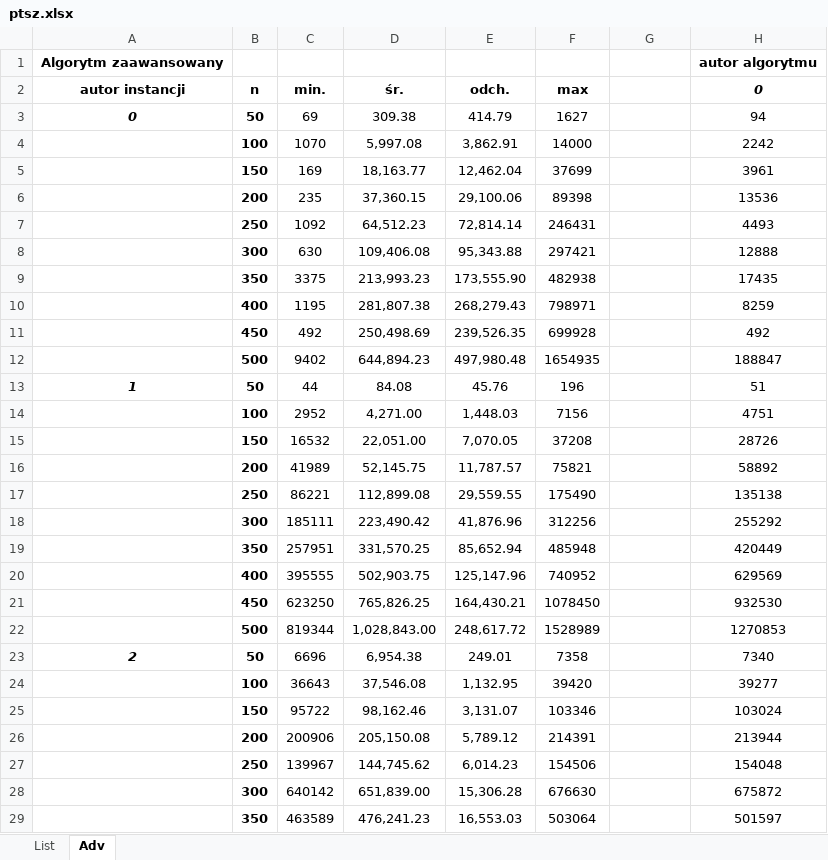
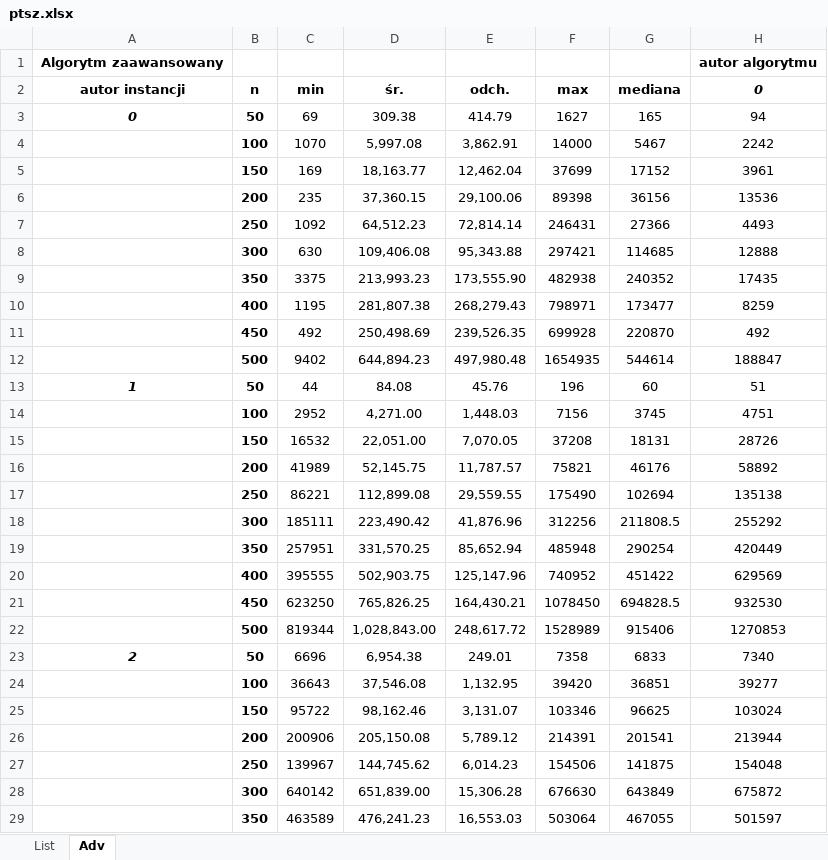
Before and after one commit to baton96/Task-Scheduler, an Excel workbook: ptsz.xlsx, sheet Adv, drawn as a sheet; only a part is shown; values as stored, in another font and other column widths than the file's, no borders; conditional formats not drawn; the diff covers the shown part only; the diff names each change by its address in the sheet, - before the commit and + after, or states it on an @@ line.

Commit message:
Median column added

```diff
--- a/ptsz.xlsx (sheet Adv)
+++ b/ptsz.xlsx (sheet Adv)
-C2: min.
+C2: min
-G2: (empty)
+G2: mediana
-G3: (empty)
+G3: 165
-G4: (empty)
+G4: 5467
-G5: (empty)
+G5: 17152
-G6: (empty)
+G6: 36156
-G7: (empty)
+G7: 27366
-G8: (empty)
+G8: 114685
-G9: (empty)
+G9: 240352
-G10: (empty)
+G10: 173477
-G11: (empty)
+G11: 220870
-G12: (empty)
+G12: 544614
-G13: (empty)
+G13: 60
-G14: (empty)
+G14: 3745
-G15: (empty)
+G15: 18131
-G16: (empty)
+G16: 46176
-G17: (empty)
+G17: 102694
-G18: (empty)
+G18: 211808.5
-G19: (empty)
+G19: 290254
-G20: (empty)
+G20: 451422
-G21: (empty)
+G21: 694828.5
-G22: (empty)
+G22: 915406
-G23: (empty)
+G23: 6833
-G24: (empty)
+G24: 36851
-G25: (empty)
+G25: 96625
-G26: (empty)
+G26: 201541
-G27: (empty)
+G27: 141875
-G28: (empty)
+G28: 643849
-G29: (empty)
+G29: 467055
```
Also changed, not shown: 1 added row, 1 removed row and 103 edited cells elsewhere in this sheet, sheet List, 2 other files.
